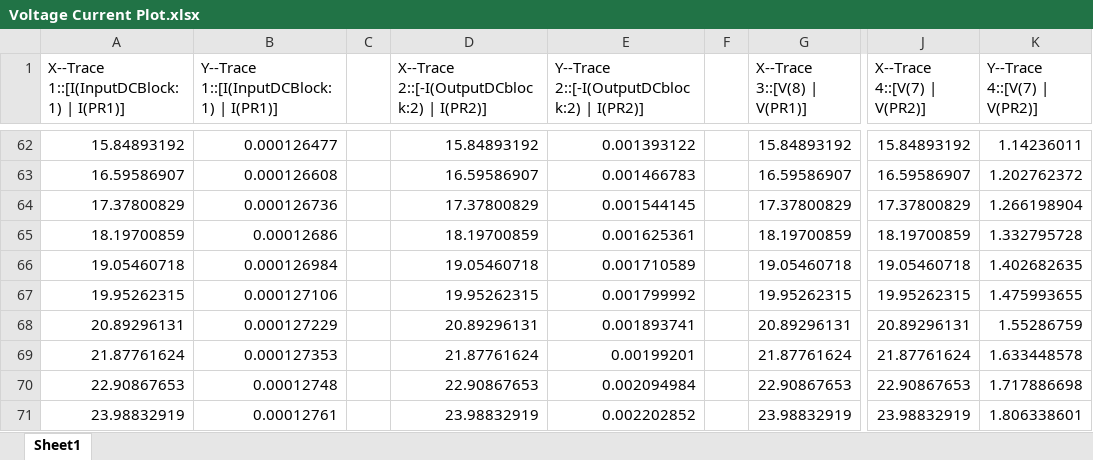
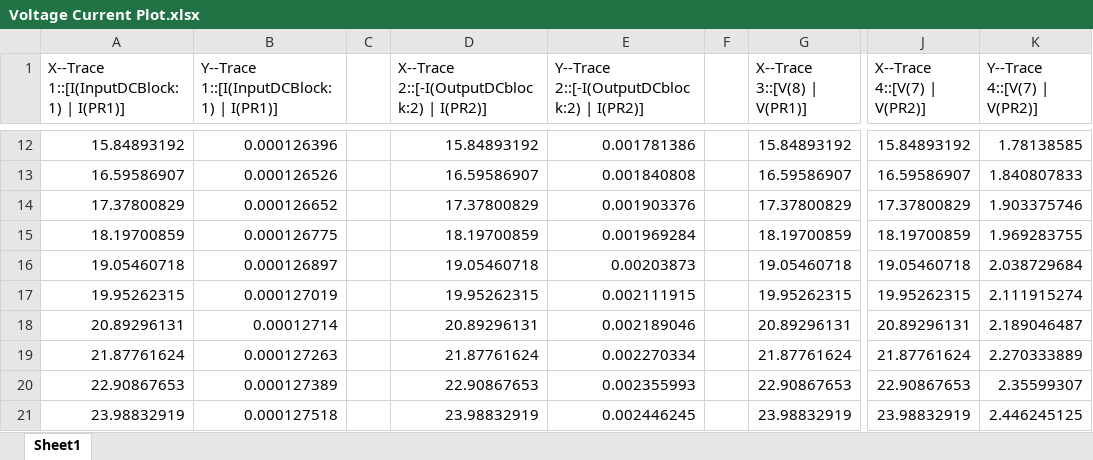
Before and after one commit to akbar-q/University, an Excel workbook: Multisim Circuits/Amplifier/CE Amplifier BC337/Voltage Current Plot.xlsx, sheet Sheet1, drawn as a sheet; only a part is shown, gaps mark what is left out; values as stored, in another font and other column widths than the file's, no borders; addresses are those after the commit; the diff covers the shown part only; the diff names each change by its address in the sheet, - before the commit and + after, or states it on an @@ line.

```diff
--- a/Multisim Circuits/Amplifier/CE Amplifier BC337/Voltage Current Plot.xlsx (sheet Sheet1)
+++ b/Multisim Circuits/Amplifier/CE Amplifier BC337/Voltage Current Plot.xlsx (sheet Sheet1)
-B12: 0.000126477
+B12: 0.000126396
-E12: 0.001393122
+E12: 0.001781386
-K12 (Y--Trace 4::[V(7) | V(PR2)]): 1.14236011
+K12 (Y--Trace 4::[V(7) | V(PR2)]): 1.78138585
-B13: 0.000126608
+B13: 0.000126526
-E13: 0.001466783
+E13: 0.001840808
-K13 (Y--Trace 4::[V(7) | V(PR2)]): 1.202762372
+K13 (Y--Trace 4::[V(7) | V(PR2)]): 1.840807833
-B14: 0.000126736
+B14: 0.000126652
-E14: 0.001544145
+E14: 0.001903376
-K14 (Y--Trace 4::[V(7) | V(PR2)]): 1.266198904
+K14 (Y--Trace 4::[V(7) | V(PR2)]): 1.903375746
-B15: 0.00012686
+B15: 0.000126775
-E15: 0.001625361
+E15: 0.001969284
-K15 (Y--Trace 4::[V(7) | V(PR2)]): 1.332795728
+K15 (Y--Trace 4::[V(7) | V(PR2)]): 1.969283755
-B16: 0.000126984
+B16: 0.000126897
-E16: 0.001710589
+E16: 0.00203873
-K16 (Y--Trace 4::[V(7) | V(PR2)]): 1.402682635
+K16 (Y--Trace 4::[V(7) | V(PR2)]): 2.038729684
-B17: 0.000127106
+B17: 0.000127019
-E17: 0.001799992
+E17: 0.002111915
-K17 (Y--Trace 4::[V(7) | V(PR2)]): 1.475993655
+K17 (Y--Trace 4::[V(7) | V(PR2)]): 2.111915274
-B18: 0.000127229
+B18: 0.00012714
-E18: 0.001893741
+E18: 0.002189046
-K18 (Y--Trace 4::[V(7) | V(PR2)]): 1.55286759
+K18 (Y--Trace 4::[V(7) | V(PR2)]): 2.189046487
-B19: 0.000127353
+B19: 0.000127263
-E19: 0.00199201
+E19: 0.002270334
-K19 (Y--Trace 4::[V(7) | V(PR2)]): 1.633448578
+K19 (Y--Trace 4::[V(7) | V(PR2)]): 2.270333889
-B20: 0.00012748
+B20: 0.000127389
-E20: 0.002094984
+E20: 0.002355993
-K20 (Y--Trace 4::[V(7) | V(PR2)]): 1.717886698
+K20 (Y--Trace 4::[V(7) | V(PR2)]): 2.35599307
-B21: 0.00012761
+B21: 0.000127518
-E21: 0.002202852
+E21: 0.002446245
-K21 (Y--Trace 4::[V(7) | V(PR2)]): 1.806338601
+K21 (Y--Trace 4::[V(7) | V(PR2)]): 2.446245125
```
Also changed, not shown: 50 removed rows and 1173 edited cells elsewhere in this sheet, Multisim Circuits/Amplifier/CE Amplifier BC337/Power Plot.xlsx, 24 other files.
